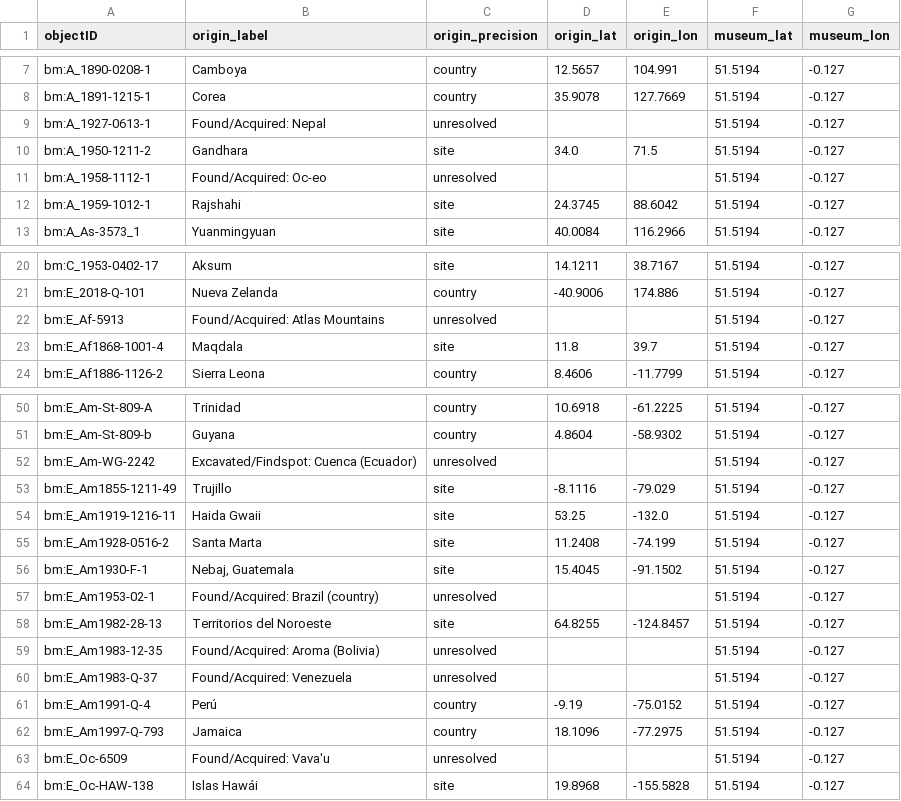
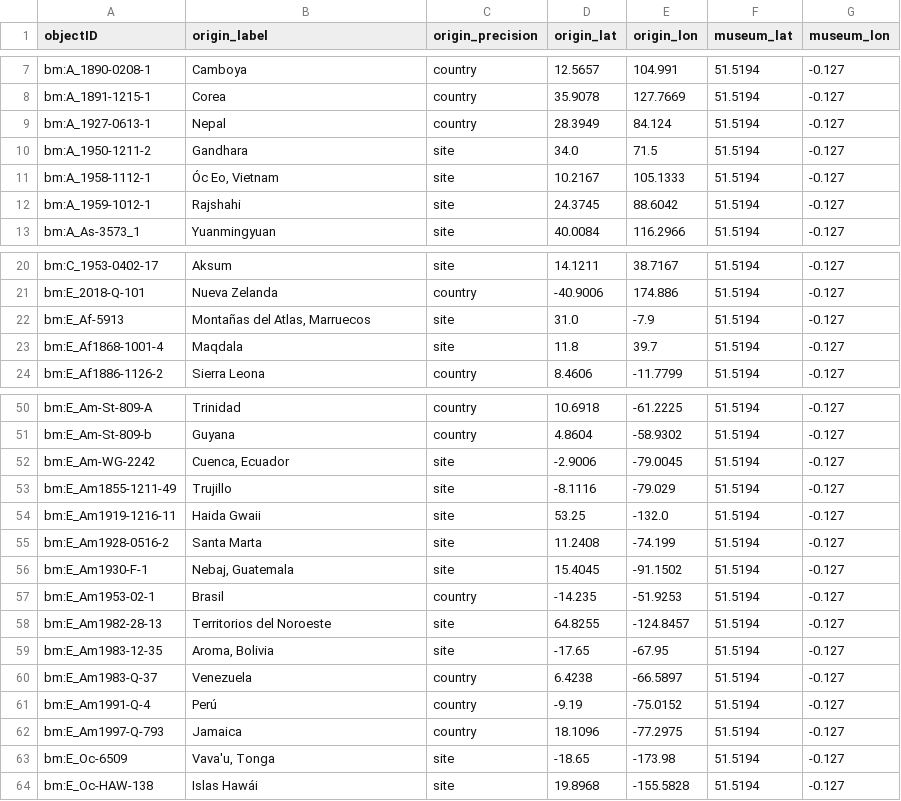
Before and after one commit to veronicadeleonh/tracing-origins, a CSV file: data/processed/geography_bm.csv, drawn as a sheet; only a part is shown, gaps mark what is left out.

```diff
--- a/data/processed/geography_bm.csv
+++ b/data/processed/geography_bm.csv
@@ -8,5 +8,5 @@ bm:A_1890-0208-1,Camboya,country,12.5657,104.991,51.5194,-0.127
 bm:A_1891-1215-1,Corea,country,35.9078,127.7669,51.5194,-0.127
-bm:A_1927-0613-1,Found/Acquired: Nepal,unresolved,,,51.5194,-0.127
+bm:A_1927-0613-1,Nepal,country,28.3949,84.124,51.5194,-0.127
 bm:A_1950-1211-2,Gandhara,site,34.0,71.5,51.5194,-0.127
-bm:A_1958-1112-1,Found/Acquired: Oc-eo,unresolved,,,51.5194,-0.127
+bm:A_1958-1112-1,"Óc Eo, Vietnam",site,10.2167,105.1333,51.5194,-0.127
 bm:A_1959-1012-1,Rajshahi,site,24.3745,88.6042,51.5194,-0.127
@@ -21,3 +21,3 @@ bm:C_1953-0402-17,Aksum,site,14.1211,38.7167,51.5194,-0.127
 bm:E_2018-Q-101,Nueva Zelanda,country,-40.9006,174.886,51.5194,-0.127
-bm:E_Af-5913,Found/Acquired: Atlas Mountains,unresolved,,,51.5194,-0.127
+bm:E_Af-5913,"Montañas del Atlas, Marruecos",site,31.0,-7.9,51.5194,-0.127
 bm:E_Af1868-1001-4,Maqdala,site,11.8,39.7,51.5194,-0.127
@@ -51,3 +51,3 @@ bm:E_Am-St-809-A,Trinidad,country,10.6918,-61.2225,51.5194,-0.127
 bm:E_Am-St-809-b,Guyana,country,4.8604,-58.9302,51.5194,-0.127
-bm:E_Am-WG-2242,Excavated/Findspot: Cuenca (Ecuador),unresolved,,,51.5194,-0.127
+bm:E_Am-WG-2242,"Cuenca, Ecuador",site,-2.9006,-79.0045,51.5194,-0.127
 bm:E_Am1855-1211-49,Trujillo,site,-8.1116,-79.029,51.5194,-0.127
@@ -56,9 +56,9 @@ bm:E_Am1928-0516-2,Santa Marta,site,11.2408,-74.199,51.5194,-0.127
 bm:E_Am1930-F-1,"Nebaj, Guatemala",site,15.4045,-91.1502,51.5194,-0.127
-bm:E_Am1953-02-1,Found/Acquired: Brazil (country),unresolved,,,51.5194,-0.127
+bm:E_Am1953-02-1,Brasil,country,-14.235,-51.9253,51.5194,-0.127
 bm:E_Am1982-28-13,Territorios del Noroeste,site,64.8255,-124.8457,51.5194,-0.127
-bm:E_Am1983-12-35,Found/Acquired: Aroma (Bolivia),unresolved,,,51.5194,-0.127
-bm:E_Am1983-Q-37,Found/Acquired: Venezuela,unresolved,,,51.5194,-0.127
+bm:E_Am1983-12-35,"Aroma, Bolivia",site,-17.65,-67.95,51.5194,-0.127
+bm:E_Am1983-Q-37,Venezuela,country,6.4238,-66.5897,51.5194,-0.127
 bm:E_Am1991-Q-4,Perú,country,-9.19,-75.0152,51.5194,-0.127
 bm:E_Am1997-Q-793,Jamaica,country,18.1096,-77.2975,51.5194,-0.127
-bm:E_Oc-6509,Found/Acquired: Vava'u,unresolved,,,51.5194,-0.127
+bm:E_Oc-6509,"Vava'u, Tonga",site,-18.65,-173.98,51.5194,-0.127
 bm:E_Oc-HAW-138,Islas Hawái,site,19.8968,-155.5828,51.5194,-0.127
```
Also changed, not shown: 7 other files.
